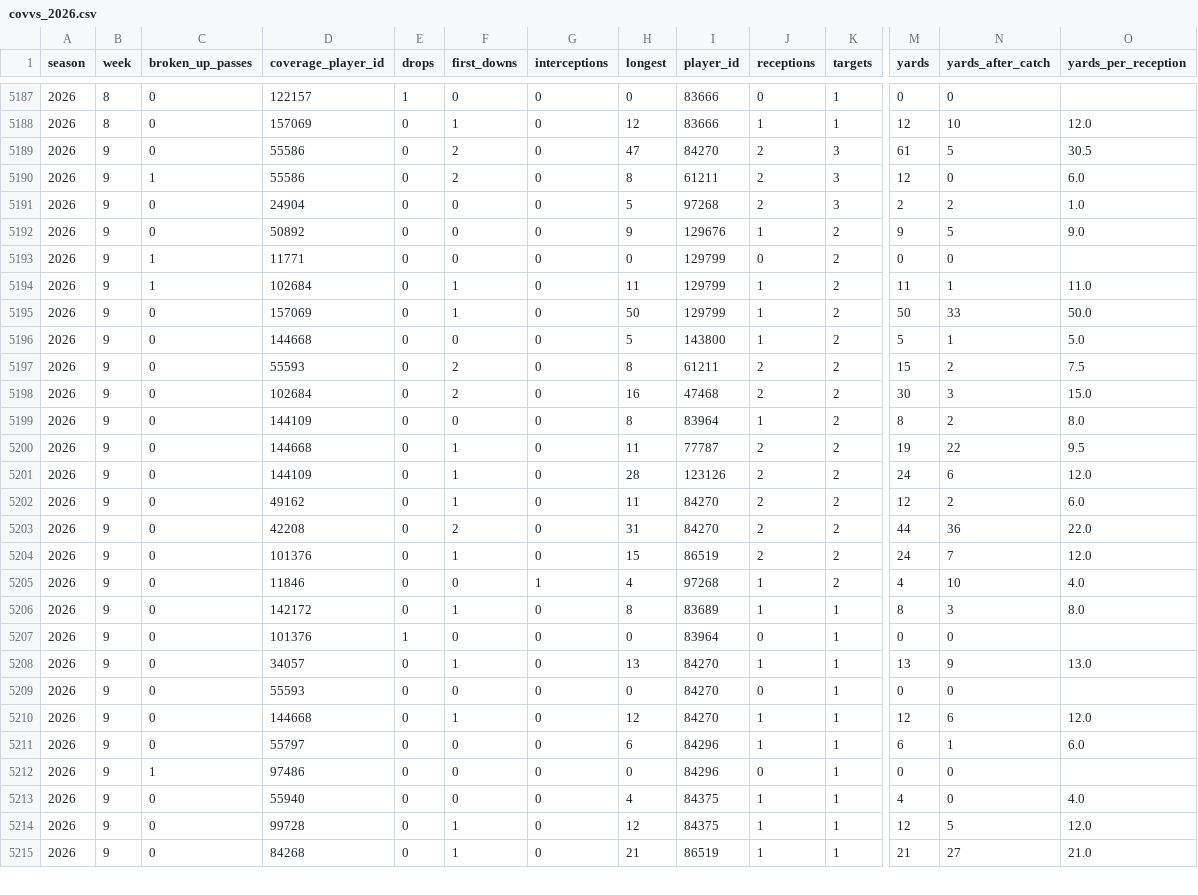
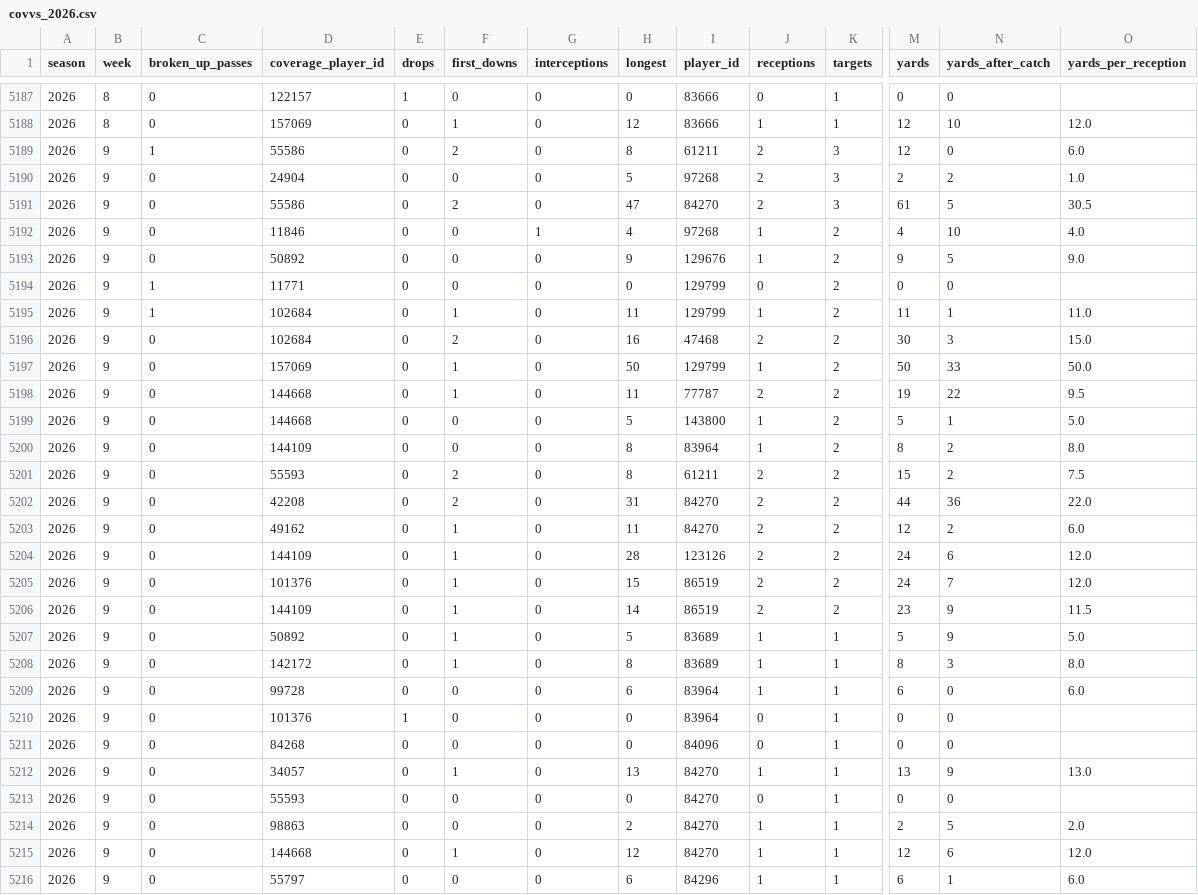
Before and after one commit to jlwin1995-alt/Bball, a CSV file: football/data/raw/pff_hist/covvs_2026.csv, drawn as a sheet; only a part is shown, gaps mark what is left out; the shorter side is filled out with more unchanged rows; addresses are those after the commit; rows hold the shown columns only; the diff covers the shown part only; the diff names each change by its address in the sheet, - before the commit and + after, or states it on an @@ line.

```diff
--- a/football/data/raw/pff_hist/covvs_2026.csv
+++ b/football/data/raw/pff_hist/covvs_2026.csv
@@ row 5189 moved to row 5191: 2026 @@
+row 5192: 2026 | 9 | 0 | 11846 | 0 | 0 | 1 | 4 | 97268 | 1 | 2 | 4 | 10 | 4.0
@@ row 5198 moved to row 5196: 2026 @@
@@ row 5200 moved to row 5198: 2026 @@
@@ row 5199 moved to row 5200: 2026 @@
@@ row 5203 moved to row 5202: 2026 @@
@@ row 5202 moved to row 5203: 2026 @@
-D5206 (coverage_player_id): 11846
+D5206 (coverage_player_id): 144109
-F5206 (first_downs): 0
+F5206 (first_downs): 1
-G5206 (interceptions): 1
+G5206 (interceptions): 0
-H5206 (longest): 4
+H5206 (longest): 14
-I5206 (player_id): 97268
+I5206 (player_id): 86519
-J5206 (receptions): 1
+J5206 (receptions): 2
-M5206 (yards): 4
+M5206 (yards): 23
-N5206 (yards_after_catch): 10
+N5206 (yards_after_catch): 9
-O5206 (yards_per_reception): 4.0
+O5206 (yards_per_reception): 11.5
@@ row 5251 moved to row 5207: 2026 @@
+row 5209: 2026 | 9 | 0 | 99728 | 0 | 0 | 0 | 6 | 83964 | 1 | 1 | 6 | 0 | 6.0
+row 5211: 2026 | 9 | 0 | 84268 | 0 | 0 | 0 | 0 | 84096 | 0 | 1 | 0 | 0
+row 5214: 2026 | 9 | 0 | 98863 | 0 | 0 | 0 | 2 | 84270 | 1 | 1 | 2 | 5 | 2.0
```
Also changed, not shown: 4 added rows and 1 removed row elsewhere in this file, football/data/raw/cfb_game_lines.csv, football/data/raw/cfb_games.csv, 17 other files.
